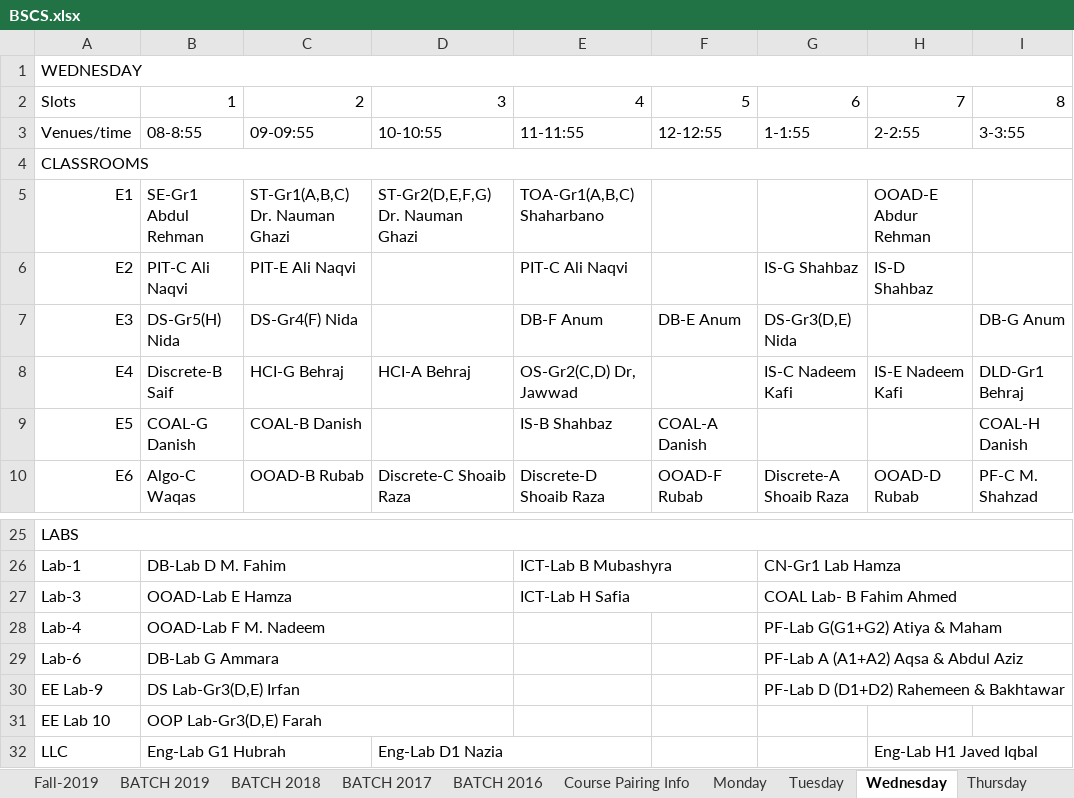
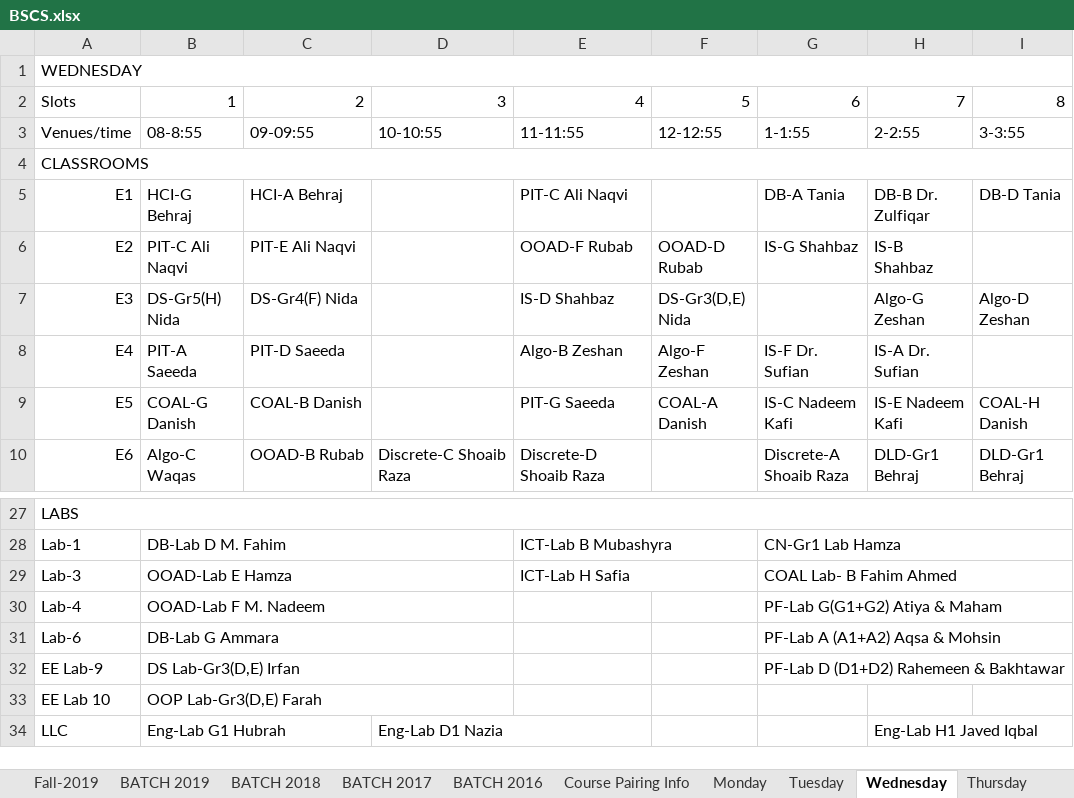
Before and after one commit to saadismail/timetable, an Excel workbook: include/BSCS.xlsx, sheet Wednesday, drawn as a sheet; only a part is shown, gaps mark what is left out; values as stored, in another font and other column widths than the file's, no cell formats; addresses are those after the commit; the diff covers the shown part only; the diff names each change by its address in the sheet, - before the commit and + after, or states it on an @@ line.

```diff
--- a/include/BSCS.xlsx (sheet Wednesday)
+++ b/include/BSCS.xlsx (sheet Wednesday)
-B5: SE-Gr1 Abdul Rehman
+B5: HCI-G Behraj
-C5: ST-Gr1(A,B,C) Dr. Nauman Ghazi
+C5: HCI-A Behraj
-D5: ST-Gr2(D,E,F,G) Dr. Nauman Ghazi
+D5: (empty)
-E5: TOA-Gr1(A,B,C) Shaharbano
+E5: PIT-C Ali Naqvi
-G5: (empty)
+G5: DB-A Tania
-H5: OOAD-E Abdur Rehman
+H5: DB-B Dr. Zulfiqar
-I5: (empty)
+I5: DB-D Tania
-E6: PIT-C Ali Naqvi
+E6: OOAD-F Rubab
-F6: (empty)
+F6: OOAD-D Rubab
-H6: IS-D Shahbaz
+H6: IS-B Shahbaz
-E7: DB-F Anum
+E7: IS-D Shahbaz
-F7: DB-E Anum
+F7: DS-Gr3(D,E) Nida
-G7: DS-Gr3(D,E) Nida
+G7: (empty)
-H7: (empty)
+H7: Algo-G Zeshan
-I7: DB-G Anum
+I7: Algo-D Zeshan
-B8: Discrete-B Saif
+B8: PIT-A Saeeda
-C8: HCI-G Behraj
+C8: PIT-D Saeeda
-D8: HCI-A Behraj
+D8: (empty)
-E8: OS-Gr2(C,D) Dr, Jawwad
+E8: Algo-B Zeshan
-F8: (empty)
+F8: Algo-F Zeshan
-G8: IS-C Nadeem Kafi
+G8: IS-F Dr. Sufian
-H8: IS-E Nadeem Kafi
+H8: IS-A Dr. Sufian
-I8: DLD-Gr1 Behraj
+I8: (empty)
-E9: IS-B Shahbaz
+E9: PIT-G Saeeda
-G9: (empty)
+G9: IS-C Nadeem Kafi
-H9: (empty)
+H9: IS-E Nadeem Kafi
-F10: OOAD-F Rubab
+F10: (empty)
-H10: OOAD-D Rubab
+H10: DLD-Gr1 Behraj
-I10: PF-C M. Shahzad
+I10: DLD-Gr1 Behraj
-G31: PF-Lab A (A1+A2) Aqsa & Abdul Aziz
+G31: PF-Lab A (A1+A2) Aqsa & Mohsin
```
Also changed, not shown: 1 removed row and 44 edited cells elsewhere in this sheet, sheet Tuesday, sheet Friday, sheet Thursday, sheet Monday, sheet BATCH 2016, sheet BATCH 2017, 2 more sheets, cell formats, hidden cells, charts or pictures, include/BSCS-modified.xlsx, 1 other file.
